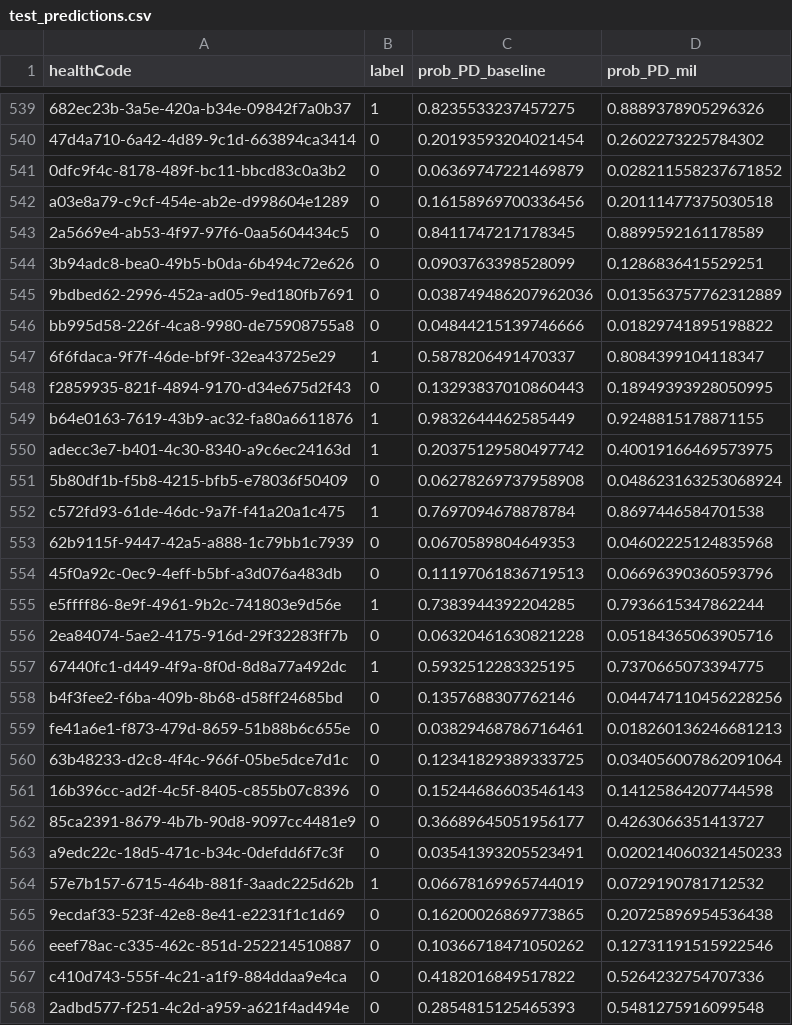
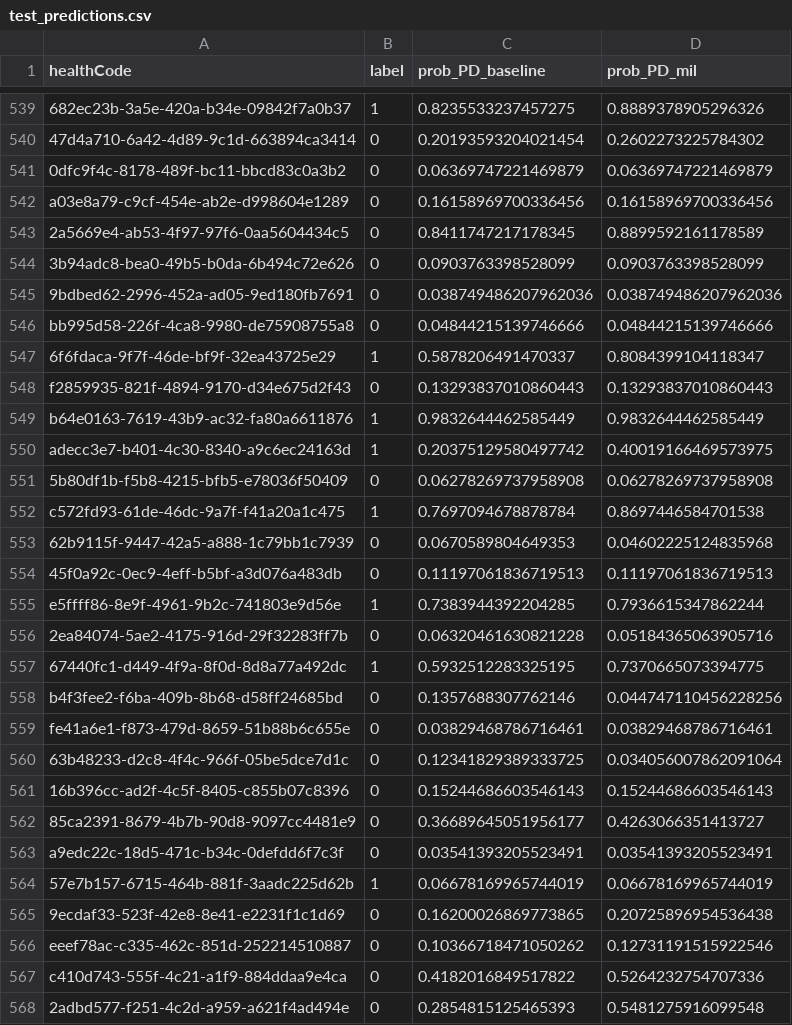
Before and after one commit to np-19/parkinsons-detector, a CSV file: artifacts/models/deep_learning/wavelm_v4/test_predictions.csv, drawn as a sheet; only a part is shown, gaps mark what is left out; the diff covers the shown part only; the diff names each change by its address in the sheet, - before the commit and + after, or states it on an @@ line.

```diff
--- a/artifacts/models/deep_learning/wavelm_v4/test_predictions.csv
+++ b/artifacts/models/deep_learning/wavelm_v4/test_predictions.csv
-D541 (prob_PD_mil): 0.028211558237671852
+D541 (prob_PD_mil): 0.06369747221469879
-D542 (prob_PD_mil): 0.20111477375030518
+D542 (prob_PD_mil): 0.16158969700336456
-D544 (prob_PD_mil): 0.1286836415529251
+D544 (prob_PD_mil): 0.0903763398528099
-D545 (prob_PD_mil): 0.013563757762312889
+D545 (prob_PD_mil): 0.038749486207962036
-D546 (prob_PD_mil): 0.01829741895198822
+D546 (prob_PD_mil): 0.04844215139746666
-D548 (prob_PD_mil): 0.18949393928050995
+D548 (prob_PD_mil): 0.13293837010860443
-D549 (prob_PD_mil): 0.9248815178871155
+D549 (prob_PD_mil): 0.9832644462585449
-D551 (prob_PD_mil): 0.048623163253068924
+D551 (prob_PD_mil): 0.06278269737958908
-D554 (prob_PD_mil): 0.06696390360593796
+D554 (prob_PD_mil): 0.11197061836719513
-D559 (prob_PD_mil): 0.018260136246681213
+D559 (prob_PD_mil): 0.03829468786716461
-D561 (prob_PD_mil): 0.14125864207744598
+D561 (prob_PD_mil): 0.15244686603546143
-D563 (prob_PD_mil): 0.020214060321450233
+D563 (prob_PD_mil): 0.03541393205523491
-D564 (prob_PD_mil): 0.0729190781712532
+D564 (prob_PD_mil): 0.06678169965744019
```
Also changed, not shown: 143 edited cells elsewhere in this file, 2 other files.
